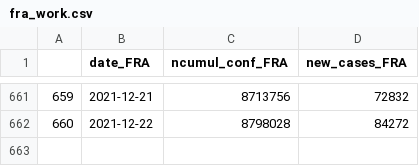
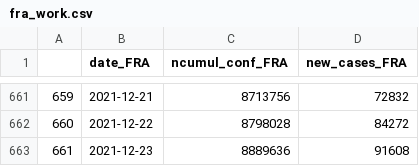
Before and after one commit to esolodko/p1_pub, a CSV file: xlsx_data/fra_work.csv, drawn as a sheet; only a part is shown, gaps mark what is left out; the diff names each change by its address in the sheet, - before the commit and + after, or states it on an @@ line.

Commit message:
update_FRA

```diff
--- a/xlsx_data/fra_work.csv
+++ b/xlsx_data/fra_work.csv
+row 663: 661 | 2021-12-23 | 8889636 | 91608
```
